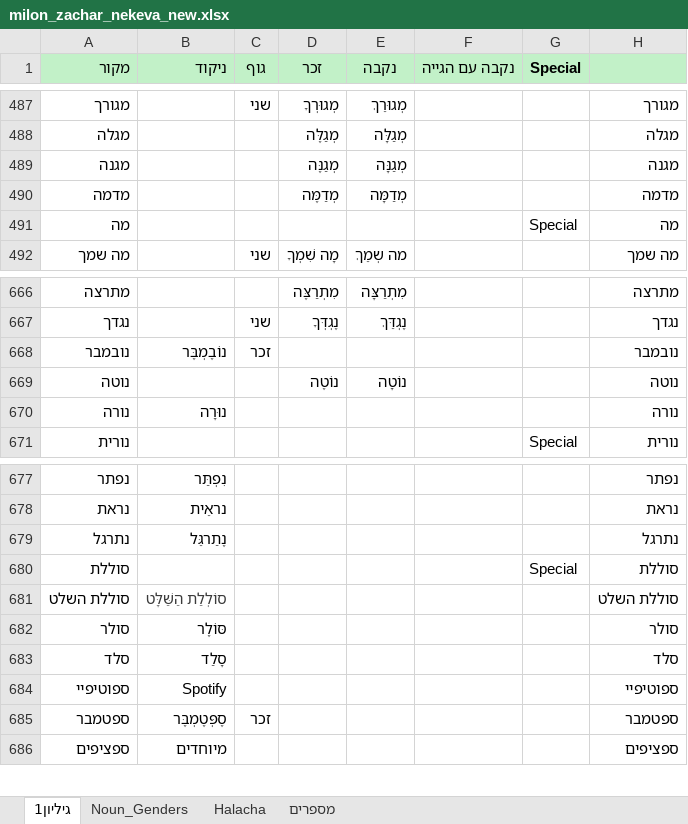
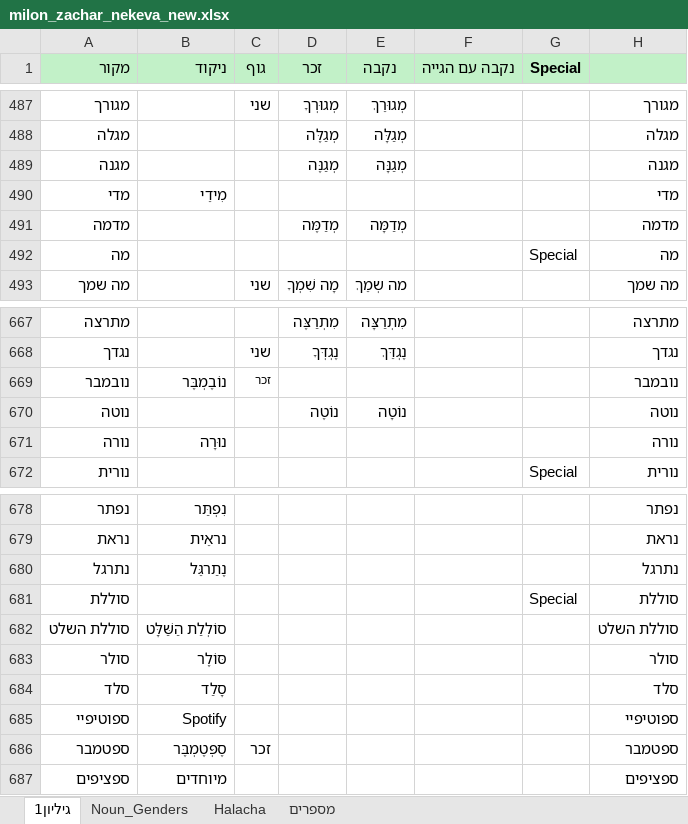
Before and after one commit to benezion/hamaraN, an Excel workbook: milon_zachar_nekeva_new.xlsx, sheet גיליון1, drawn as a sheet; only a part is shown, gaps mark what is left out; values as stored, in another font and other column widths than the file's, no borders; table styles not drawn; addresses are those after the commit; the diff names each change by its address in the sheet, - before the commit and + after, or states it on an @@ line.

```diff
--- a/milon_zachar_nekeva_new.xlsx (sheet גיליון1)
+++ b/milon_zachar_nekeva_new.xlsx (sheet גיליון1)
+row 490: מדי | מִידֵי |  |  |  |  |  | מדי
@@ C669 text size: smaller @@
-B682 text colour: #3B3B3B
+B682 text colour: black
```
Also changed, not shown: milon_zachar_nekeva.xlsx, 2 other files.
